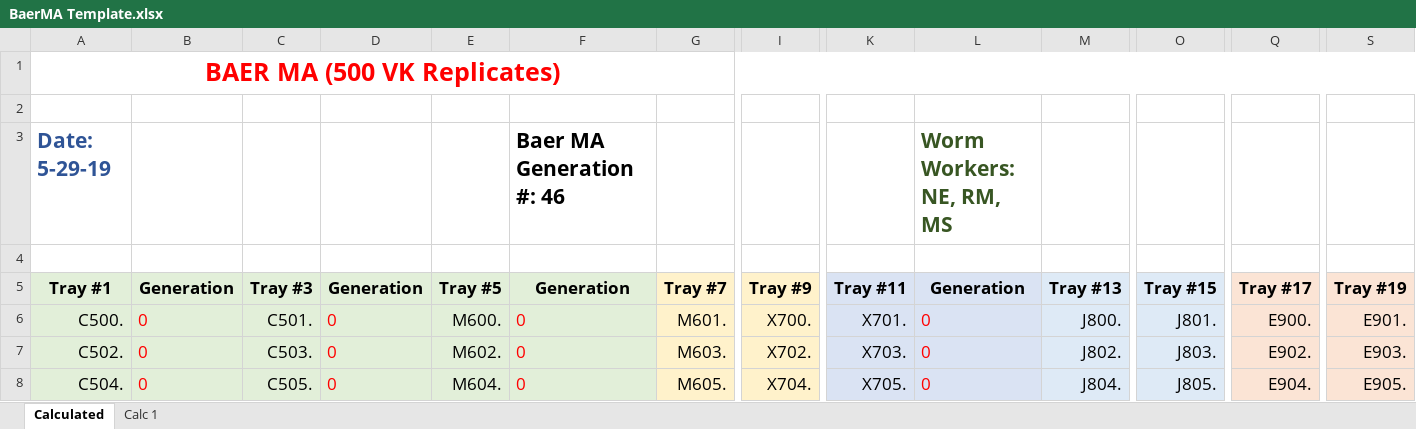
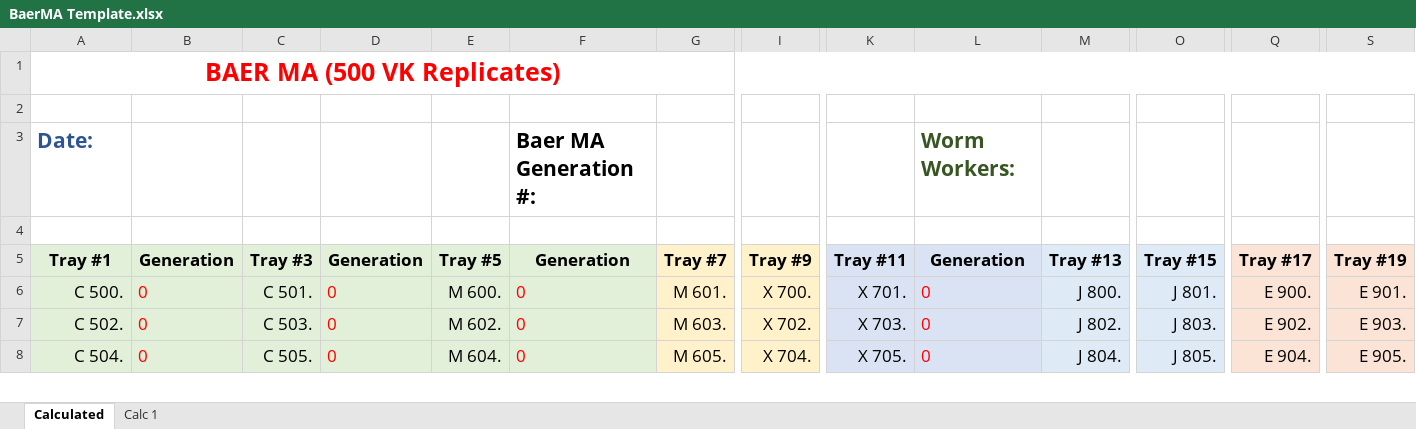
Before and after one commit to Arzeyt/BaerMA, an Excel workbook: BaerMA Template.xlsx, sheet Calculated, drawn as a sheet; only a part is shown, gaps mark what is left out; values as stored, in another font and other column widths than the file's, no borders; removed rows and columns are numbered as before the commit, all else as after; rows hold the shown columns only; the diff covers the shown part only; the diff names each change by its address in the sheet, - before the commit and + after, or states it on an @@ line.

```diff
--- a/BaerMA Template.xlsx (sheet Calculated)
+++ b/BaerMA Template.xlsx (sheet Calculated)
-row 3: Date: 5-29-19 |  |  |  |  | Baer MA Generation #: 46 |  |  |  | Worm Workers: NE, RM, MS
+row 3: Date: |  |  |  |  | Baer MA Generation #: |  |  |  | Worm Workers:
-A6: C500.
+A6: C 500.
-C6: C501.
+C6: C 501.
-E6: M600.
+E6: M 600.
-G6: M601.
+G6: M 601.
-I6: X700.
+I6: X 700.
-K6: X701.
+K6: X 701.
-M6: J800.
+M6: J 800.
-O6: J801.
+O6: J 801.
-Q6: E900.
+Q6: E 900.
-S6: E901.
+S6: E 901.
-A7: C502.
+A7: C 502.
-C7: C503.
+C7: C 503.
-E7: M602.
+E7: M 602.
-G7: M603.
+G7: M 603.
-I7: X702.
+I7: X 702.
-K7: X703.
+K7: X 703.
-M7: J802.
+M7: J 802.
-O7: J803.
+O7: J 803.
-Q7: E902.
+Q7: E 902.
-S7: E903.
+S7: E 903.
-A8: C504.
+A8: C 504.
-C8: C505.
+C8: C 505.
-E8: M604.
+E8: M 604.
-G8: M605.
+G8: M 605.
-I8: X704.
+I8: X 704.
-K8: X705.
+K8: X 705.
-M8: J804.
+M8: J 804.
-O8: J805.
+O8: J 805.
-Q8: E904.
+Q8: E 904.
-S8: E905.
+S8: E 905.
```
Also changed, not shown: 470 edited cells elsewhere in this sheet, 5 other files.
